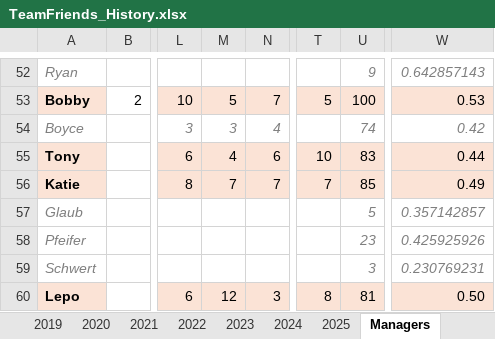
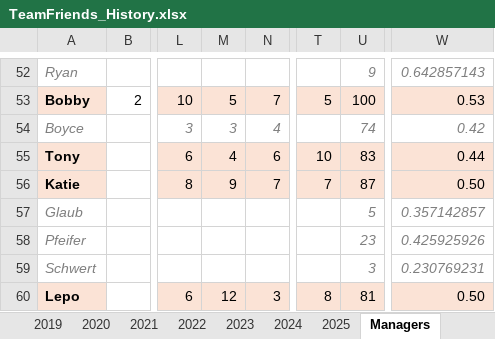
Before and after one commit to patodro/TeamFriendsFantasy, an Excel workbook: TeamFriends_History.xlsx, sheet Managers, drawn as a sheet; only a part is shown, gaps mark what is left out; values as stored, in another font and other column widths than the file's, no borders; conditional formats not drawn; the diff names each change by its address in the sheet, - before the commit and + after, or states it on an @@ line.

```diff
--- a/TeamFriends_History.xlsx (sheet Managers)
+++ b/TeamFriends_History.xlsx (sheet Managers)
-M56: 7
+M56: 9
-U56: 85
+U56: 87
-W56: 0.49
+W56: 0.50
```
Also changed, not shown: sheet 2018, sheet 2025.
